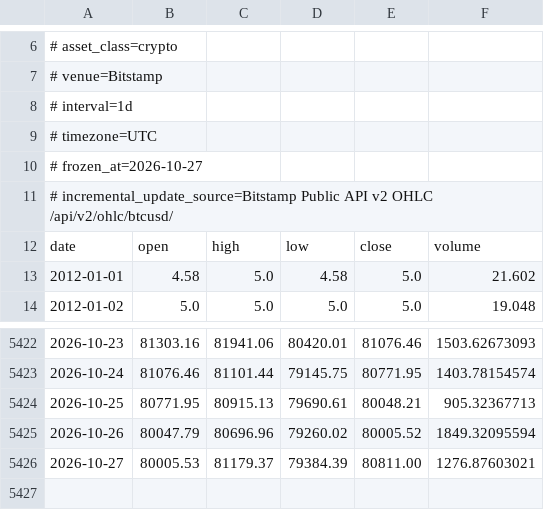
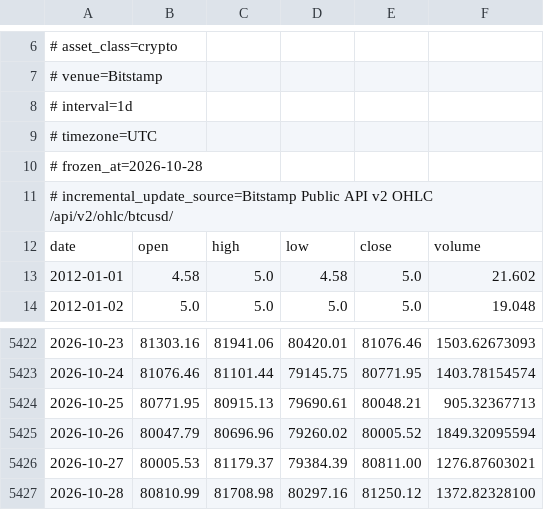
Before and after one commit to yotammadem/sandbox, a CSV file: experiments/btc-regime-validation/sources/btc-usd-bitstamp.csv, drawn as a sheet; only a part is shown, gaps mark what is left out.

```diff
--- a/experiments/btc-regime-validation/sources/btc-usd-bitstamp.csv
+++ b/experiments/btc-regime-validation/sources/btc-usd-bitstamp.csv
@@ -9,3 +9,3 @@
 # timezone=UTC
-# frozen_at=2026-10-27
+# frozen_at=2026-10-28
 # incremental_update_source=Bitstamp Public API v2 OHLC /api/v2/ohlc/btcusd/
@@ -5426 +5426,2 @@ date,open,high,low,close,volume
 2026-10-27,80005.53,81179.37,79384.39,80811.00,1276.87603021
+2026-10-28,80810.99,81708.98,80297.16,81250.12,1372.82328100
```
